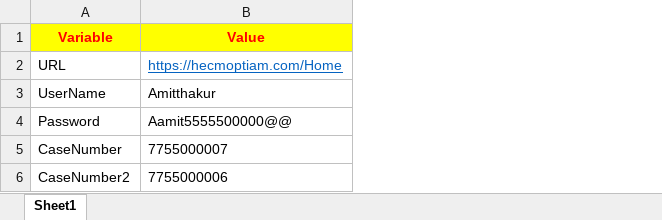
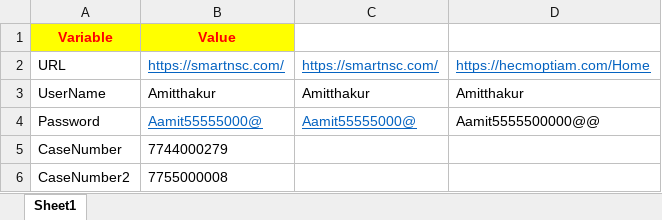
Before and after one commit to Vivekanandd1/OptiAM, an Excel workbook: Info_Data.xlsx, sheet Sheet1, drawn as a sheet; values as stored, in another font and other column widths than the file's, no borders; addresses are those after the commit; the diff names each change by its address in the sheet, - before the commit and + after, or states it on an @@ line.

```diff
--- a/Info_Data.xlsx (sheet Sheet1)
+++ b/Info_Data.xlsx (sheet Sheet1)
+column B, rows 1-6: Value | https://smartnsc.com/ | Amitthakur | Aamit55555000@ | 7744000279 | 7755000008
+column C, rows 2-4: https://smartnsc.com/ | Amitthakur | Aamit55555000@
-D1: Value
+D1: (empty)
-D1 fill: #FFFF00
+D1 fill: none
-D5: 7755000007
+D5: (empty)
-D6: 7755000006
+D6: (empty)
```
Also changed, not shown: 6 other files.
